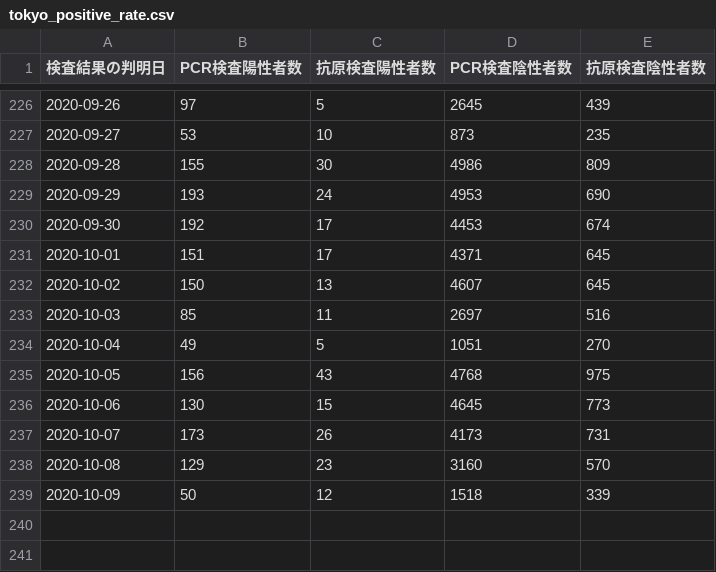
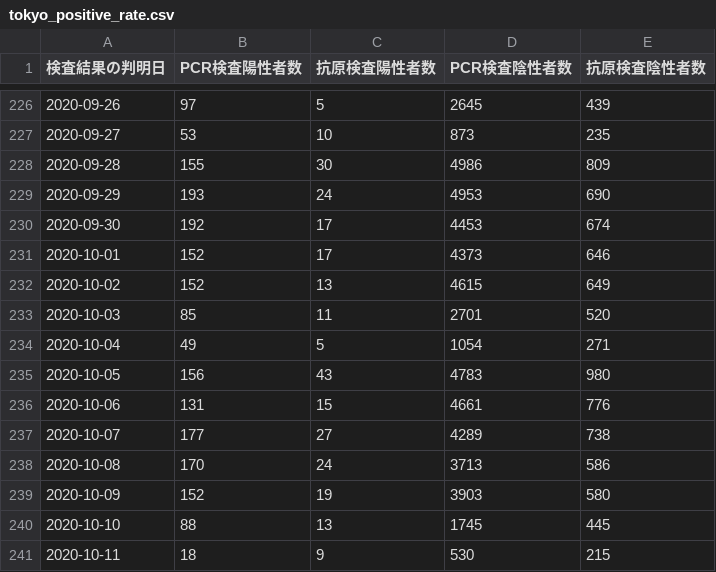
Before and after one commit to CalicoKater/covid-19, a CSV file: tokyo_positive_rate.csv, drawn as a sheet; only a part is shown, gaps mark what is left out.

Commit message:
tokyo_update_202013AM

```diff
--- a/tokyo_positive_rate.csv
+++ b/tokyo_positive_rate.csv
@@ -230,10 +230,12 @@
 "2020-09-30",192,17,4453,674
-"2020-10-01",151,17,4371,645
-"2020-10-02",150,13,4607,645
-"2020-10-03",85,11,2697,516
-"2020-10-04",49,5,1051,270
-"2020-10-05",156,43,4768,975
-"2020-10-06",130,15,4645,773
-"2020-10-07",173,26,4173,731
-"2020-10-08",129,23,3160,570
-"2020-10-09",50,12,1518,339
+"2020-10-01",152,17,4373,646
+"2020-10-02",152,13,4615,649
+"2020-10-03",85,11,2701,520
+"2020-10-04",49,5,1054,271
+"2020-10-05",156,43,4783,980
+"2020-10-06",131,15,4661,776
+"2020-10-07",177,27,4289,738
+"2020-10-08",170,24,3713,586
+"2020-10-09",152,19,3903,580
+"2020-10-10",88,13,1745,445
+"2020-10-11",18,9,530,215
```
Also changed, not shown: tokyo_daily_positive_detail.csv, tokyo_positive_by_confirmed.csv, 1 other file.
